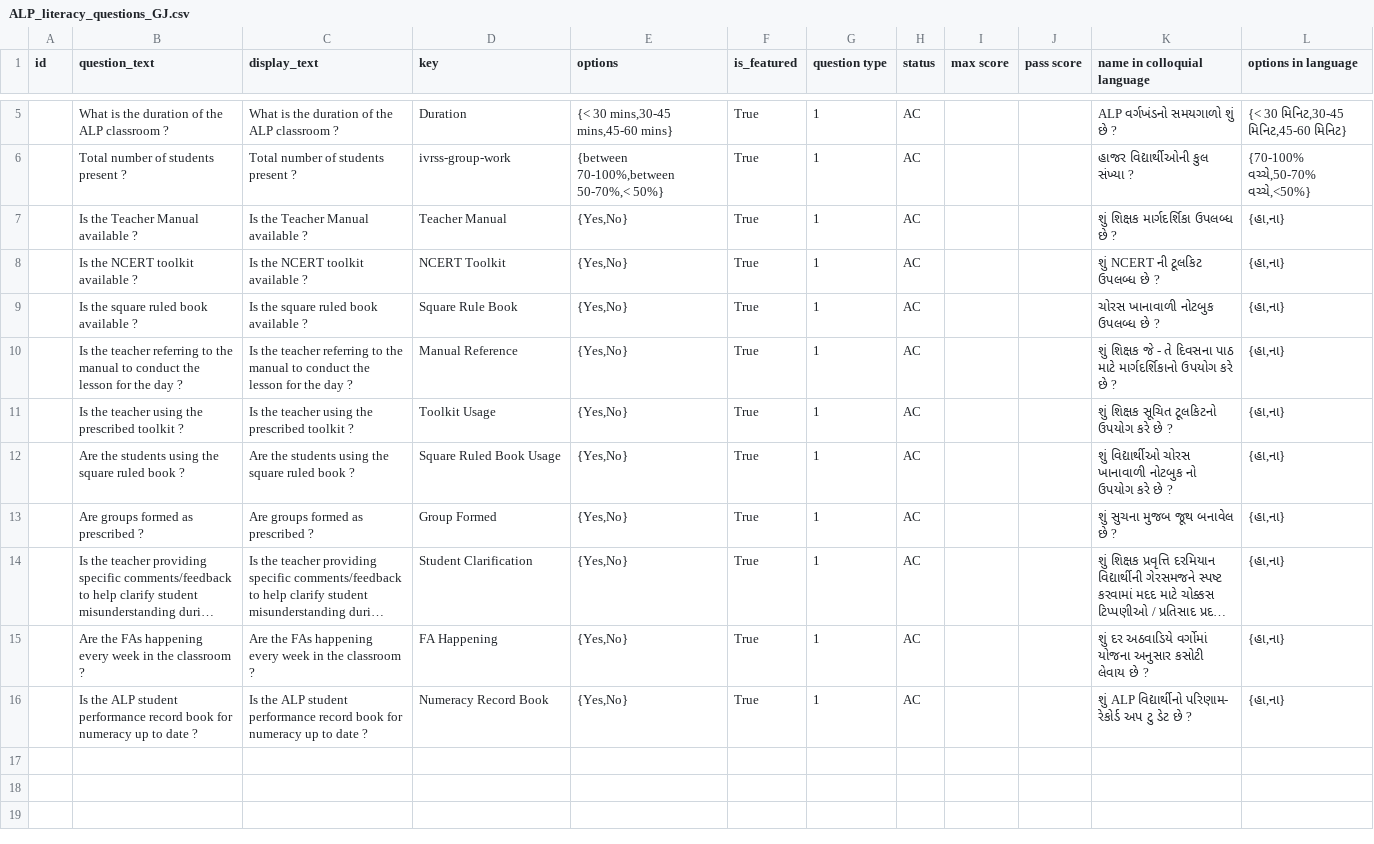
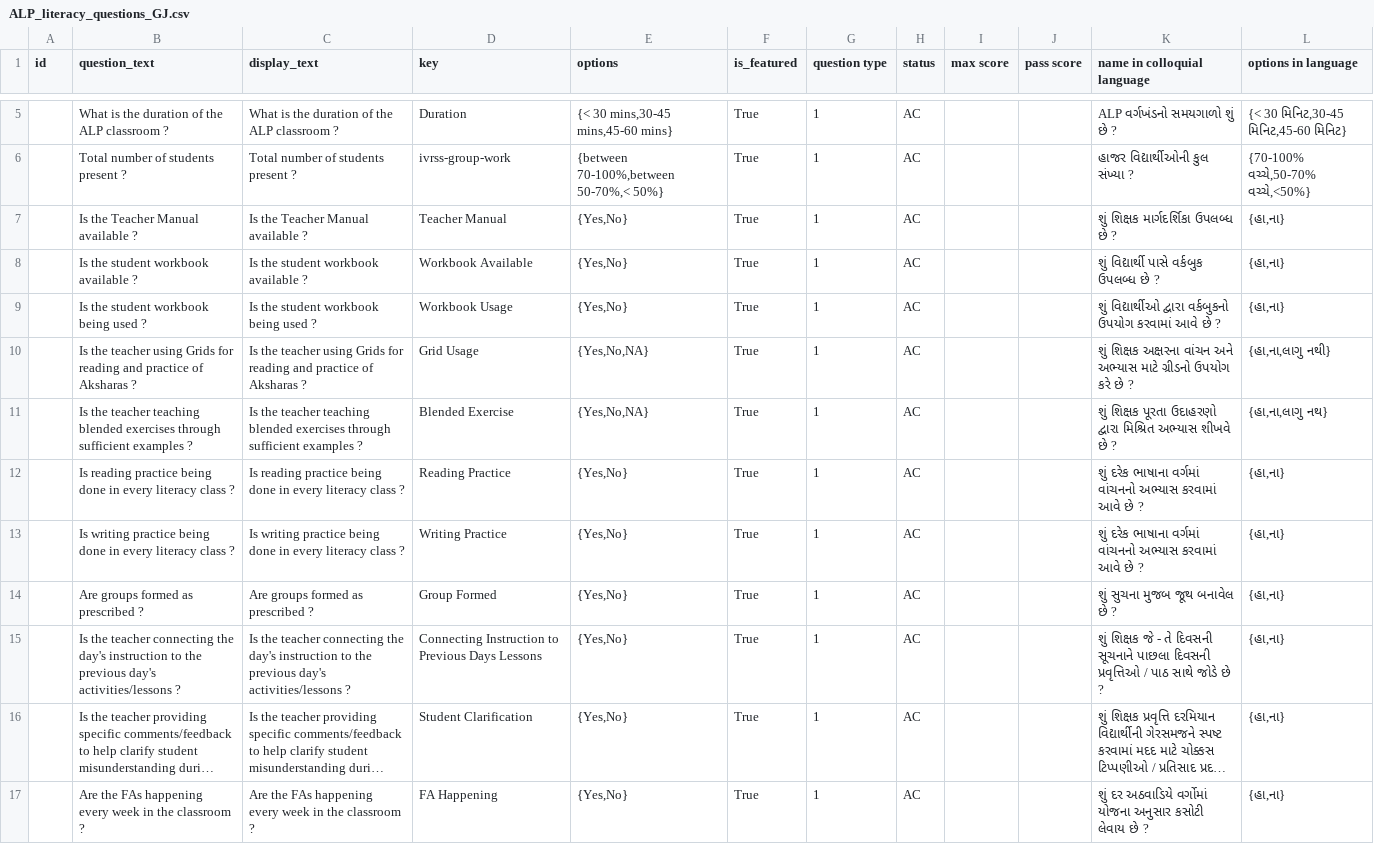
Before and after one commit to klpdotorg/ilp, a CSV file: apps/assessments/management/commands/csv/alp_literacy_survey_gj/ALP_literacy_questions_GJ.csv, drawn as a sheet; only a part is shown, gaps mark what is left out; long unchanged cells end in …; removed rows and columns are numbered as before the commit, all else as after; the diff names each change by its address in the sheet, - before the commit and + after, or states it on an @@ line.

Commit message:
Update ALP_literacy_questions_GJ.csv

```diff
--- a/apps/assessments/management/commands/csv/alp_literacy_survey_gj/ALP_literacy_questions_GJ.csv
+++ b/apps/assessments/management/commands/csv/alp_literacy_survey_gj/ALP_literacy_questions_GJ.csv
-B8 (question_text): Is the NCERT toolkit available ?
+B8 (question_text): Is the student workbook available ?
-C8 (display_text): Is the NCERT toolkit available ?
+C8 (display_text): Is the student workbook available ?
-D8 (key): NCERT Toolkit
+D8 (key): Workbook Available
-K8 (name in colloquial language): શું NCERT ની ટૂલકિટ ઉપલબ્ધ છે ?
+K8 (name in colloquial language): શું વિદ્યાર્થી પાસે વર્કબુક ઉપલબ્ધ છે ?
-B9 (question_text): Is the square ruled book available ?
+B9 (question_text): Is the student workbook being used ?
-C9 (display_text): Is the square ruled book available ?
+C9 (display_text): Is the student workbook being used ?
-D9 (key): Square Rule Book
+D9 (key): Workbook Usage
-K9 (name in colloquial language): ચોરસ ખાનાવાળી નોટબુક ઉપલબ્ધ છે ?
+K9 (name in colloquial language): શું વિદ્યાર્થીઓ દ્વારા વર્કબુકનો ઉપયોગ કરવામાં આવે છે ?
+row 10:  | Is the teacher using Grids for reading and practice of Aksharas ? | Is the teacher using Grids for reading and practice of Aksharas ? | Grid Usage | {Yes,No,NA} | True | 1 | AC |  |  | શું શિક્ષક અક્ષરના વાંચન અને અભ્યાસ માટે ગ્રીડનો ઉપયોગ કરે છે ? | {હા,ના,લાગુ નથી}
-B11 (question_text): …the teacher referring to the manual to conduct the lesson for the day ?
+B11 (question_text): …the teacher teaching blended exercises through sufficient examples ?
-C11 (display_text): …the teacher referring to the manual to conduct the lesson for the day ?
+C11 (display_text): …the teacher teaching blended exercises through sufficient examples ?
-D11 (key): Manual Reference
+D11 (key): Blended Exercise
-E11 (options): {Yes,No}
+E11 (options): {Yes,No,NA}
-K11 (name in colloquial language): શું શિક્ષક જે - તે દિવસના પાઠ માટે માર્ગદર્શિકાનો ઉપયોગ કરે છે ?
+K11 (name in colloquial language): શું શિક્ષક પૂરતા ઉદાહરણો દ્વારા મિશ્રિત અભ્યાસ શીખવે છે ?
-L11 (options in language): {હા,ના}
+L11 (options in language): {હા,ના,લાગુ નથ}
-B12 (question_text): Is the teacher using the prescribed toolkit ?
+B12 (question_text): Is reading practice being done in every literacy class ?
-C12 (display_text): Is the teacher using the prescribed toolkit ?
+C12 (display_text): Is reading practice being done in every literacy class ?
-D12 (key): Toolkit Usage
+D12 (key): Reading Practice
-K12 (name in colloquial language): શું શિક્ષક સૂચિત ટૂલકિટનો ઉપયોગ કરે છે ?
+K12 (name in colloquial language): શું દરેક ભાષાના વર્ગમાં વાંચનનો અભ્યાસ કરવામાં આવે છે ?
-B13 (question_text): Are the students using the square ruled book ?
+B13 (question_text): Is writing practice being done in every literacy class ?
-C13 (display_text): Are the students using the square ruled book ?
+C13 (display_text): Is writing practice being done in every literacy class ?
-D13 (key): Square Ruled Book Usage
+D13 (key): Writing Practice
-K13 (name in colloquial language): શું વિદ્યાર્થીઓ ચોરસ ખાનાવાળી નોટબુક નો ઉપયોગ કરે છે ?
+K13 (name in colloquial language): શું દરેક ભાષાના વર્ગમાં વાંચનનો અભ્યાસ કરવામાં આવે છે ?
+row 15:  | Is the teacher connecting the day's instruction to the previous day's activities/lessons ? | Is the teacher connecting the day's instruction to the previous day's activities/lessons ? | Connecting Instruction to Previous Days Lessons | {Yes,No} | True | 1 | AC |  |  | શું શિક્ષક જે - તે દિવસની સૂચનાને પાછલા દિવસની પ્રવૃત્તિઓ / પાઠ સાથે જોડે છે ? | {હા,ના}
-row 16:  | Is the ALP student performance record book for numeracy up to date ? | Is the ALP student performance record book for numeracy up to date ? | Numeracy Record Book | {Yes,No} | True | 1 | AC |  |  | શું ALP વિદ્યાર્થીનો પરિણામ- રેકોર્ડ અપ ટુ ડેટ છે ? | {હા,ના}
```
